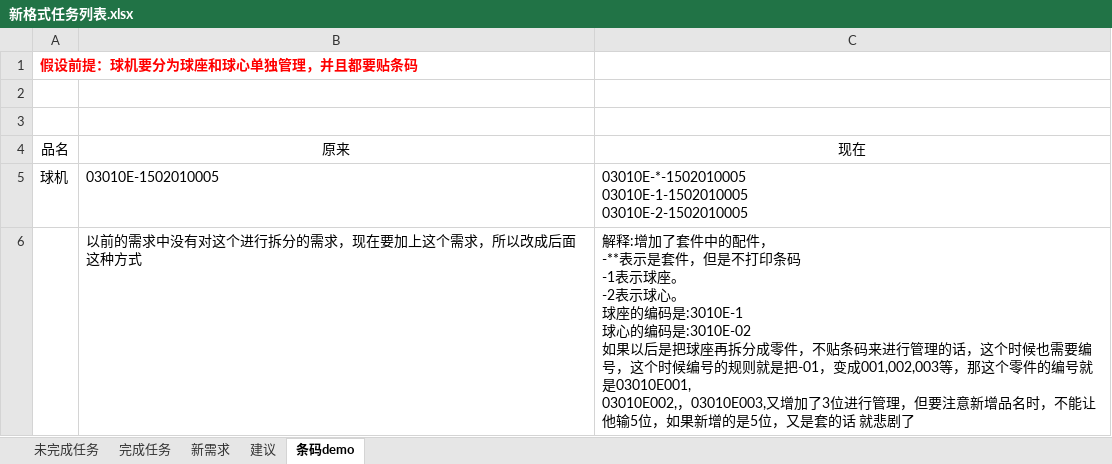
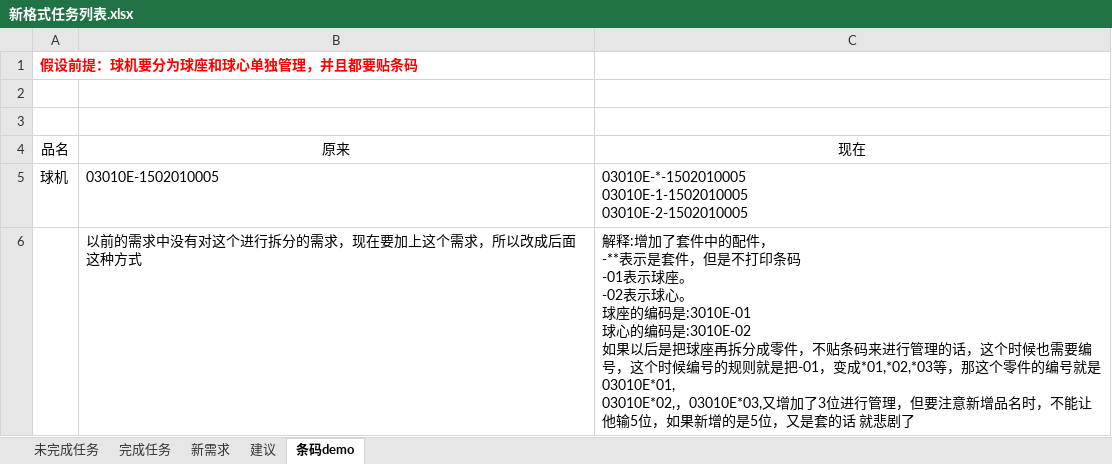
Before and after one commit to mawujun1234/leon1.0, an Excel workbook: ems/document/新格式任务列表.xlsx, sheet 条码demo, drawn as a sheet; values as stored, in another font and other column widths than the file's, no borders; ↵ is a line break in a cell; the diff names each change by its address in the sheet, - before the commit and + after, or states it on an @@ line.

```diff
--- a/ems/document/新格式任务列表.xlsx (sheet 条码demo)
+++ b/ems/document/新格式任务列表.xlsx (sheet 条码demo)
-C6: …印条码 ↵ -1表示球座。 ↵ -2表示球心。 ↵ 球座的编码是:3010E-1 ↵ 球心的编码是:3010E-02 ↵ 如果以后是把球座再拆分成零件，不贴条码来进行管理的话，这个时候也需要编号，这个时候编号的规则就是把-01，变成001,002,003等，那这个零件的编号就是03010E001, ↵ 03010E002,，03010E003,又增加了…
+C6: …印条码 ↵ -01表示球座。 ↵ -02表示球心。 ↵ 球座的编码是:3010E-01 ↵ 球心的编码是:3010E-02 ↵ 如果以后是把球座再拆分成零件，不贴条码来进行管理的话，这个时候也需要编号，这个时候编号的规则就是把-01，变成*01,*02,*03等，那这个零件的编号就是03010E*01, ↵ 03010E*02,，03010E*03,又增加了…
```
Also changed, not shown: sheet 未完成任务, 20 other files.
